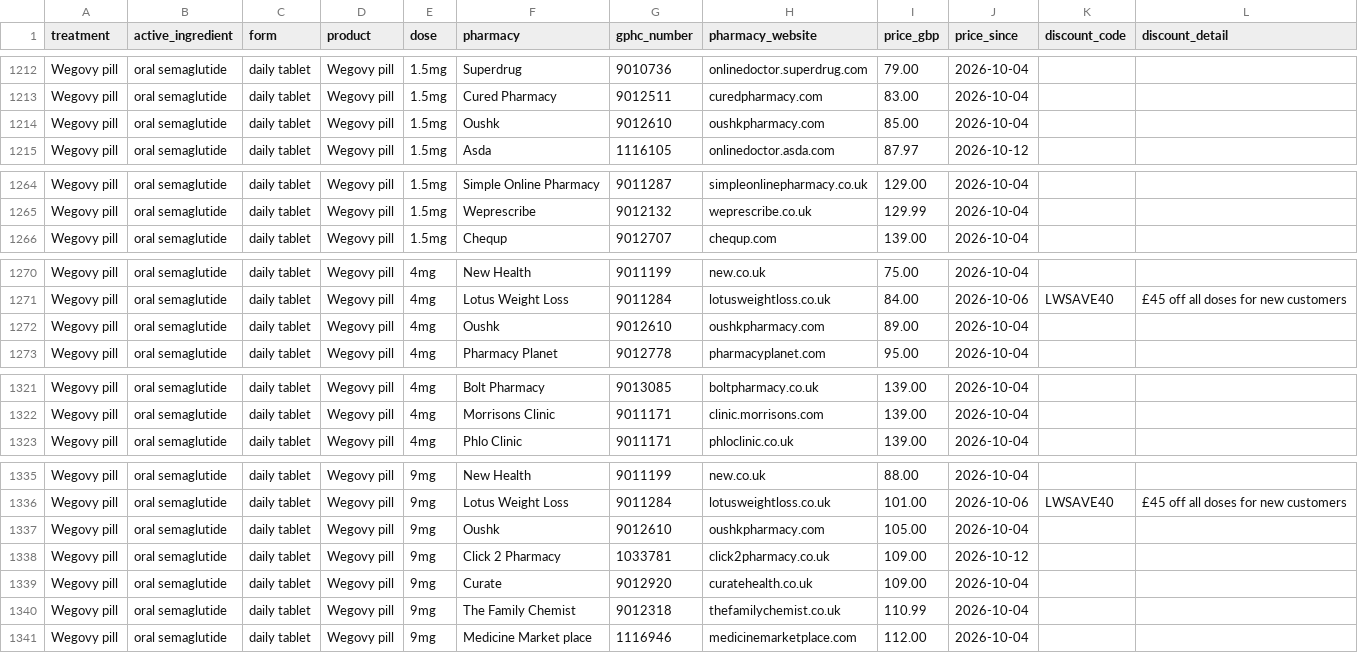
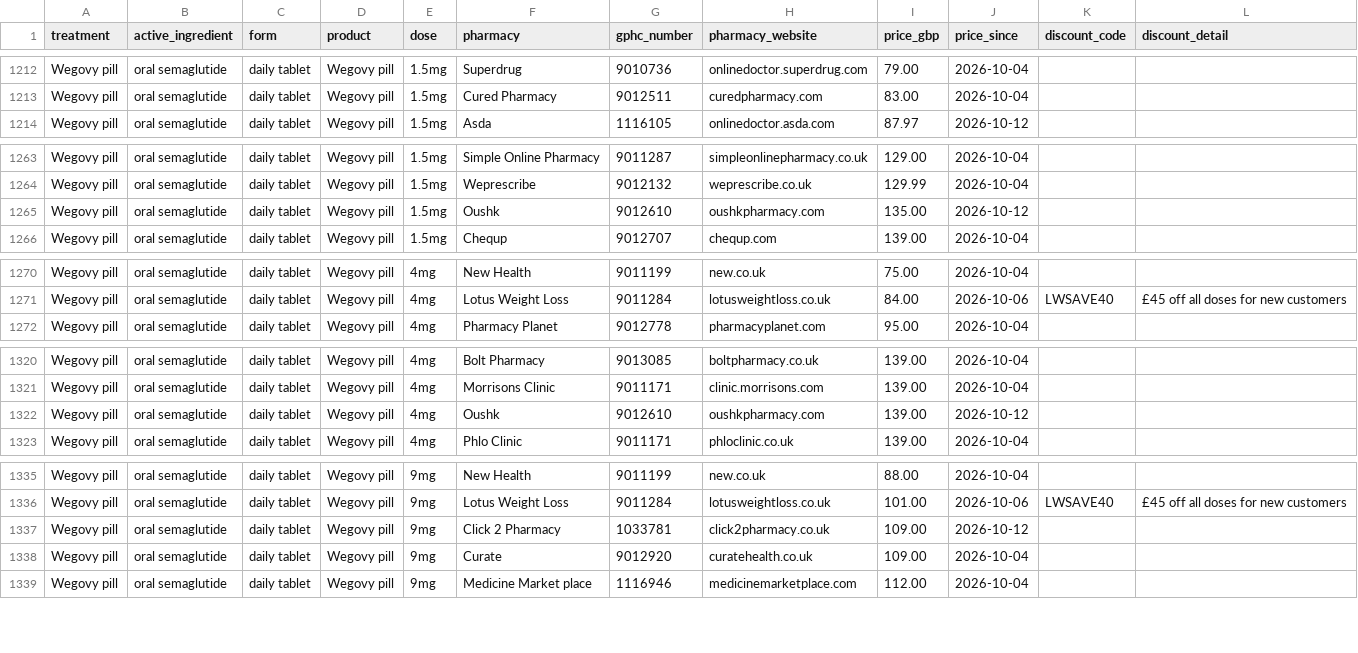
Before and after one commit to MedEazy2026/medeazy-price-data, a CSV file: docs/medeazy-prices-latest.csv, drawn as a sheet; only a part is shown, gaps mark what is left out; removed rows and columns are numbered as before the commit, all else as after; the diff covers the shown part only; the diff names each change by its address in the sheet, - before the commit and + after, or states it on an @@ line.

```diff
--- a/docs/medeazy-prices-latest.csv
+++ b/docs/medeazy-prices-latest.csv
-row 1214: Wegovy pill | oral semaglutide | daily tablet | Wegovy pill | 1.5mg | Oushk | 9012610 | oushkpharmacy.com | 85.00 | 2026-10-04
+row 1265: Wegovy pill | oral semaglutide | daily tablet | Wegovy pill | 1.5mg | Oushk | 9012610 | oushkpharmacy.com | 135.00 | 2026-10-12
-row 1272: Wegovy pill | oral semaglutide | daily tablet | Wegovy pill | 4mg | Oushk | 9012610 | oushkpharmacy.com | 89.00 | 2026-10-04
+row 1322: Wegovy pill | oral semaglutide | daily tablet | Wegovy pill | 4mg | Oushk | 9012610 | oushkpharmacy.com | 139.00 | 2026-10-12
-row 1337: Wegovy pill | oral semaglutide | daily tablet | Wegovy pill | 9mg | Oushk | 9012610 | oushkpharmacy.com | 105.00 | 2026-10-04
-row 1340: Wegovy pill | oral semaglutide | daily tablet | Wegovy pill | 9mg | The Family Chemist | 9012318 | thefamilychemist.co.uk | 110.99 | 2026-10-04
```
Also changed, not shown: 2 added rows elsewhere in this file, data/ledger.csv, docs/medeazy-monthly-index.csv, 4 other files.
